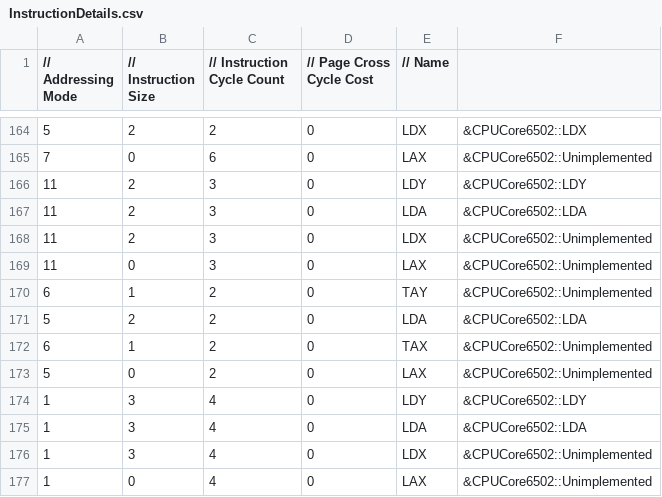
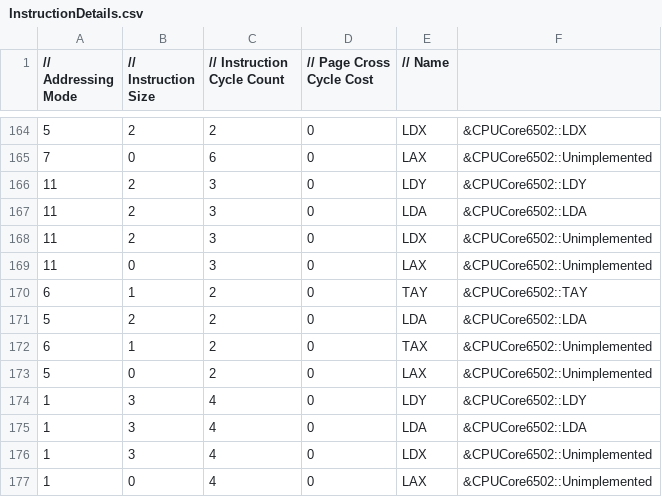
Before and after one commit to raunraun/raunnes, a CSV file: src/InstructionDetails.csv, drawn as a sheet; only a part is shown, gaps mark what is left out.

```diff
--- a/src/InstructionDetails.csv
+++ b/src/InstructionDetails.csv
@@ -169,3 +169,3 @@
 11,0,3,0,"LAX", &CPUCore6502::Unimplemented,
-6,1,2,0,"TAY", &CPUCore6502::Unimplemented,
+6,1,2,0,"TAY", &CPUCore6502::TAY,
 5,2,2,0,"LDA", &CPUCore6502::LDA,
```
Also changed, not shown: 2 other files.
